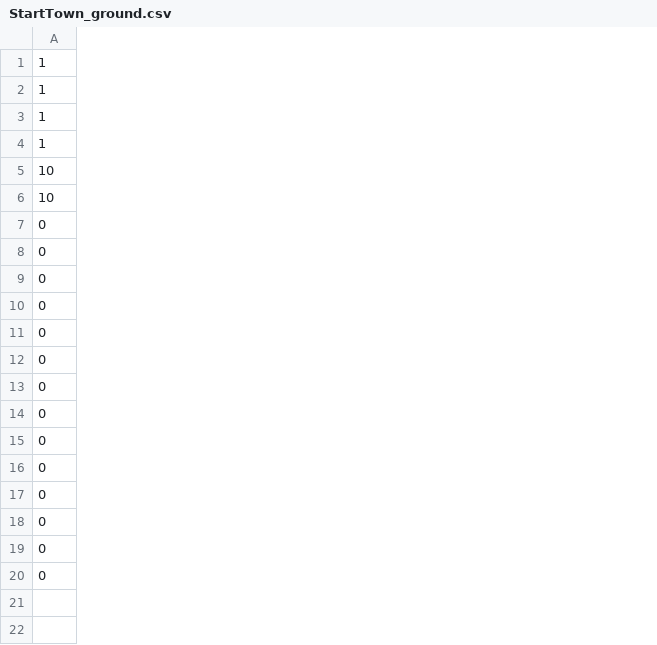
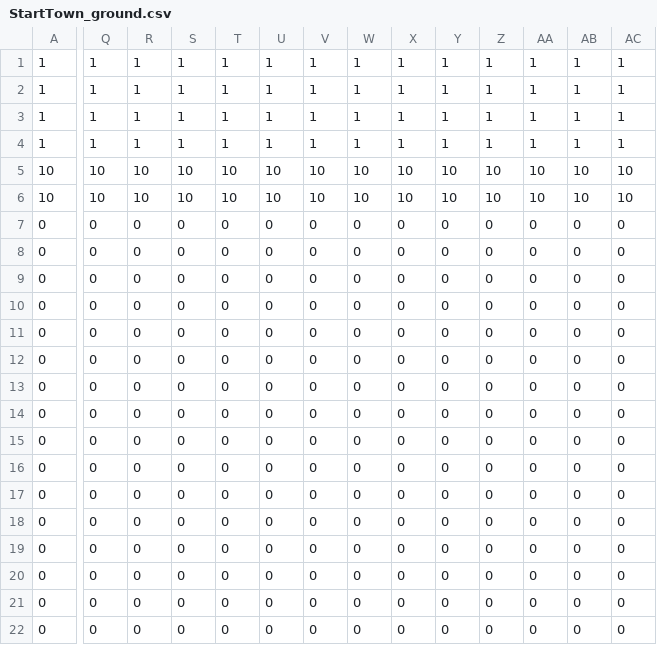
Before and after one commit to MrAAAswat/PokemonLikeEngine, a CSV file: Resources/maps/StartTown_ground.csv, drawn as a sheet; only a part is shown, gaps mark what is left out; rows hold the shown columns only; the diff covers the shown part only; the diff names each change by its address in the sheet, - before the commit and + after, or states it on an @@ line.

Commit message:
starter map

```diff
--- a/Resources/maps/StartTown_ground.csv
+++ b/Resources/maps/StartTown_ground.csv
+column Q, rows 1-20: 1 | 1 | 1 | 1 | 10 | 10 | 0 | 0 | 0 | 0 | 0 | 0 | 0 | 0 | 0 | 0 | 0 | 0 | 0 | 0
+column R, rows 1-20: 1 | 1 | 1 | 1 | 10 | 10 | 0 | 0 | 0 | 0 | 0 | 0 | 0 | 0 | 0 | 0 | 0 | 0 | 0 | 0
+column S, rows 1-20: 1 | 1 | 1 | 1 | 10 | 10 | 0 | 0 | 0 | 0 | 0 | 0 | 0 | 0 | 0 | 0 | 0 | 0 | 0 | 0
+column T, rows 1-20: 1 | 1 | 1 | 1 | 10 | 10 | 0 | 0 | 0 | 0 | 0 | 0 | 0 | 0 | 0 | 0 | 0 | 0 | 0 | 0
+column U, rows 1-20: 1 | 1 | 1 | 1 | 10 | 10 | 0 | 0 | 0 | 0 | 0 | 0 | 0 | 0 | 0 | 0 | 0 | 0 | 0 | 0
+column V, rows 1-20: 1 | 1 | 1 | 1 | 10 | 10 | 0 | 0 | 0 | 0 | 0 | 0 | 0 | 0 | 0 | 0 | 0 | 0 | 0 | 0
+column W, rows 1-20: 1 | 1 | 1 | 1 | 10 | 10 | 0 | 0 | 0 | 0 | 0 | 0 | 0 | 0 | 0 | 0 | 0 | 0 | 0 | 0
+column X, rows 1-20: 1 | 1 | 1 | 1 | 10 | 10 | 0 | 0 | 0 | 0 | 0 | 0 | 0 | 0 | 0 | 0 | 0 | 0 | 0 | 0
+column Y, rows 1-20: 1 | 1 | 1 | 1 | 10 | 10 | 0 | 0 | 0 | 0 | 0 | 0 | 0 | 0 | 0 | 0 | 0 | 0 | 0 | 0
+column Z, rows 1-20: 1 | 1 | 1 | 1 | 10 | 10 | 0 | 0 | 0 | 0 | 0 | 0 | 0 | 0 | 0 | 0 | 0 | 0 | 0 | 0
+column AA, rows 1-20: 1 | 1 | 1 | 1 | 10 | 10 | 0 | 0 | 0 | 0 | 0 | 0 | 0 | 0 | 0 | 0 | 0 | 0 | 0 | 0
+column AB, rows 1-20: 1 | 1 | 1 | 1 | 10 | 10 | 0 | 0 | 0 | 0 | 0 | 0 | 0 | 0 | 0 | 0 | 0 | 0 | 0 | 0
+column AC, rows 1-20: 1 | 1 | 1 | 1 | 10 | 10 | 0 | 0 | 0 | 0 | 0 | 0 | 0 | 0 | 0 | 0 | 0 | 0 | 0 | 0
+row 21: 0 | 0 | 0 | 0 | 0 | 0 | 0 | 0 | 0 | 0 | 0 | 0 | 0 | 0
+row 22: 0 | 0 | 0 | 0 | 0 | 0 | 0 | 0 | 0 | 0 | 0 | 0 | 0 | 0
```
Also changed, not shown: 3 added columns elsewhere in this file, Resources/maps/StartTown_props.csv, 13 other files.
